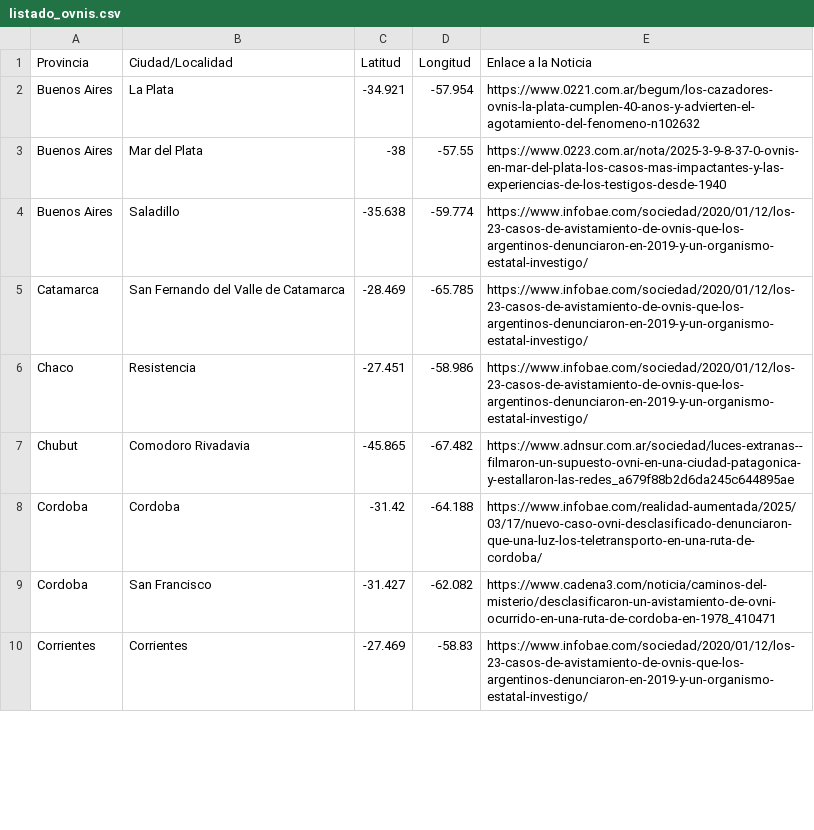
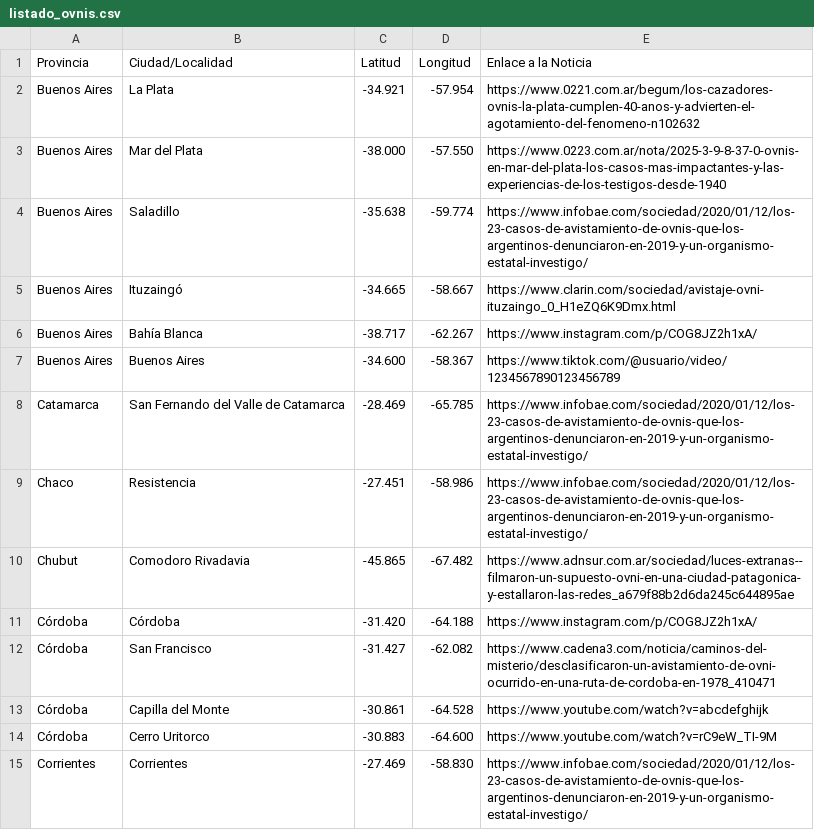
Before and after one commit to Pablojvizz/ovinis_map, a CSV file: listado_ovnis.csv, drawn as a sheet; only a part is shown; the diff covers the shown part only.

Commit message:
Update listado_ovnis.csv

```diff
--- a/listado_ovnis.csv
+++ b/listado_ovnis.csv
@@ -2,4 +2,7 @@ Provincia,Ciudad/Localidad,Latitud,Longitud,Enlace a la Noticia
 Buenos Aires,La Plata,-34.921,-57.954,https://www.0221.com.ar/begum/los-cazadores-ovnis-la-plata-cumplen-40-anos-y-advierten-el-agotamiento-del-fenomeno-n102632
-Buenos Aires,Mar del Plata,-38,-57.55,https://www.0223.com.ar/nota/2025-3-9-8-37-0-ovnis-en-mar-del-plata-los-casos-mas-impactantes-y-las-experiencias-de-los-testigos-desde-1940
+Buenos Aires,Mar del Plata,-38.000,-57.550,https://www.0223.com.ar/nota/2025-3-9-8-37-0-ovnis-en-mar-del-plata-los-casos-mas-impactantes-y-las-experiencias-de-los-testigos-desde-1940
 Buenos Aires,Saladillo,-35.638,-59.774,https://www.infobae.com/sociedad/2020/01/12/los-23-casos-de-avistamiento-de-ovnis-que-los-argentinos-denunciaron-en-2019-y-un-organismo-estatal-investigo/
+Buenos Aires,Ituzaingó,-34.665,-58.667,https://www.clarin.com/sociedad/avistaje-ovni-ituzaingo_0_H1eZQ6K9Dmx.html
+Buenos Aires,Bahía Blanca,-38.717,-62.267,https://www.instagram.com/p/COG8JZ2h1xA/
+Buenos Aires,Buenos Aires,-34.600,-58.367,https://www.tiktok.com/@usuario/video/1234567890123456789
 Catamarca,San Fernando del Valle de Catamarca,-28.469,-65.785,https://www.infobae.com/sociedad/2020/01/12/los-23-casos-de-avistamiento-de-ovnis-que-los-argentinos-denunciaron-en-2019-y-un-organismo-estatal-investigo/
@@ -7,4 +10,6 @@ Chaco,Resistencia,-27.451,-58.986,https://www.infobae.com/sociedad/2020/01/12/lo
 Chubut,Comodoro Rivadavia,-45.865,-67.482,https://www.adnsur.com.ar/sociedad/luces-extranas--filmaron-un-supuesto-ovni-en-una-ciudad-patagonica-y-estallaron-las-redes_a679f88b2d6da245c644895ae
-Cordoba,Cordoba,-31.42,-64.188,https://www.infobae.com/realidad-aumentada/2025/03/17/nuevo-caso-ovni-desclasificado-denunciaron-que-una-luz-los-teletransporto-en-una-ruta-de-cordoba/
-Cordoba,San Francisco,-31.427,-62.082,https://www.cadena3.com/noticia/caminos-del-misterio/desclasificaron-un-avistamiento-de-ovni-ocurrido-en-una-ruta-de-cordoba-en-1978_410471
-Corrientes,Corrientes,-27.469,-58.83,https://www.infobae.com/sociedad/2020/01/12/los-23-casos-de-avistamiento-de-ovnis-que-los-argentinos-denunciaron-en-2019-y-un-organismo-estatal-investigo/
+Córdoba,Córdoba,-31.420,-64.188,https://www.instagram.com/p/COG8JZ2h1xA/
+Córdoba,San Francisco,-31.427,-62.082,https://www.cadena3.com/noticia/caminos-del-misterio/desclasificaron-un-avistamiento-de-ovni-ocurrido-en-una-ruta-de-cordoba-en-1978_410471
+Córdoba,Capilla del Monte,-30.861,-64.528,https://www.youtube.com/watch?v=abcdefghijk
+Córdoba,Cerro Uritorco,-30.883,-64.600,https://www.youtube.com/watch?v=rC9eW_TI-9M
+Corrientes,Corrientes,-27.469,-58.830,https://www.infobae.com/sociedad/2020/01/12/los-23-casos-de-avistamiento-de-ovnis-que-los-argentinos-denunciaron-en-2019-y-un-organismo-estatal-investigo/
```
Also changed, not shown: 4 added rows and 13 edited cells elsewhere in this file.
